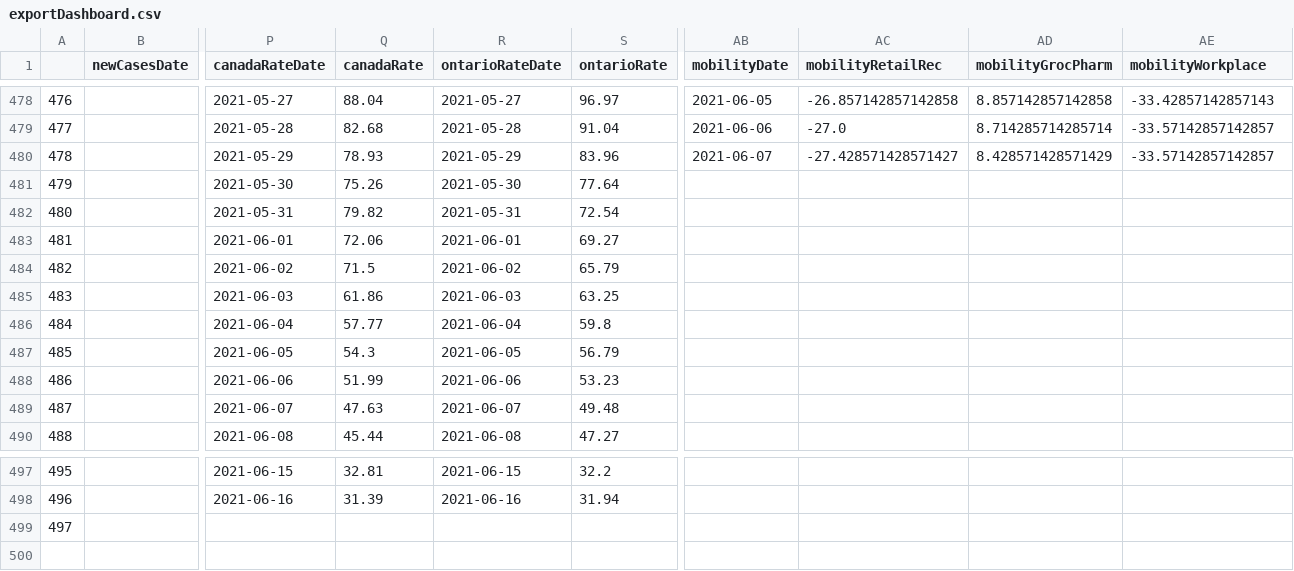
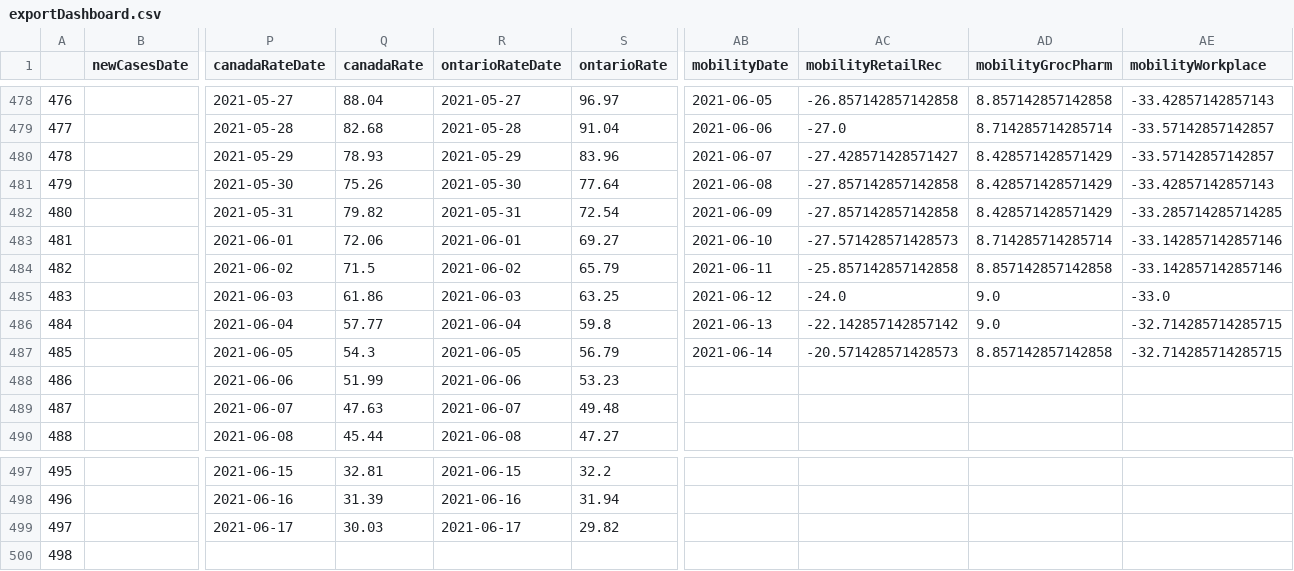
Before and after one commit to aaljaish/covid-19, a CSV file: exportDashboard.csv, drawn as a sheet; only a part is shown, gaps mark what is left out; rows hold the shown columns only; the diff covers the shown part only; the diff names each change by its address in the sheet, - before the commit and + after, or states it on an @@ line.

Commit message:
Ontario COVID-19 Provincial Data Summaries

```diff
--- a/exportDashboard.csv
+++ b/exportDashboard.csv
-AB481 (mobilityDate): (empty)
+AB481 (mobilityDate): 2021-06-08
-AC481:AC482 (mobilityRetailRec): (empty)
+AC481:AC482 (mobilityRetailRec): -27.857142857142858
-AD481:AD482 (mobilityGrocPharm): (empty)
+AD481:AD482 (mobilityGrocPharm): 8.428571428571429
-AE481 (mobilityWorkplace): (empty)
+AE481 (mobilityWorkplace): -33.42857142857143
-AB482 (mobilityDate): (empty)
+AB482 (mobilityDate): 2021-06-09
-AE482 (mobilityWorkplace): (empty)
+AE482 (mobilityWorkplace): -33.285714285714285
-AB483 (mobilityDate): (empty)
+AB483 (mobilityDate): 2021-06-10
-AC483 (mobilityRetailRec): (empty)
+AC483 (mobilityRetailRec): -27.571428571428573
-AD483 (mobilityGrocPharm): (empty)
+AD483 (mobilityGrocPharm): 8.714285714285714
-AE483:AE484 (mobilityWorkplace): (empty)
+AE483:AE484 (mobilityWorkplace): -33.142857142857146
-AB484 (mobilityDate): (empty)
+AB484 (mobilityDate): 2021-06-11
-AC484 (mobilityRetailRec): (empty)
+AC484 (mobilityRetailRec): -25.857142857142858
-AD484 (mobilityGrocPharm): (empty)
+AD484 (mobilityGrocPharm): 8.857142857142858
-AB485 (mobilityDate): (empty)
+AB485 (mobilityDate): 2021-06-12
-AC485 (mobilityRetailRec): (empty)
+AC485 (mobilityRetailRec): -24.0
-AD485:AD486 (mobilityGrocPharm): (empty)
+AD485:AD486 (mobilityGrocPharm): 9.0
-AE485 (mobilityWorkplace): (empty)
+AE485 (mobilityWorkplace): -33.0
-AB486 (mobilityDate): (empty)
+AB486 (mobilityDate): 2021-06-13
-AC486 (mobilityRetailRec): (empty)
+AC486 (mobilityRetailRec): -22.142857142857142
-AE486:AE487 (mobilityWorkplace): (empty)
+AE486:AE487 (mobilityWorkplace): -32.714285714285715
-AB487 (mobilityDate): (empty)
+AB487 (mobilityDate): 2021-06-14
-AC487 (mobilityRetailRec): (empty)
+AC487 (mobilityRetailRec): -20.571428571428573
-AD487 (mobilityGrocPharm): (empty)
+AD487 (mobilityGrocPharm): 8.857142857142858
-P499 (canadaRateDate): (empty)
+P499 (canadaRateDate): 2021-06-17
-Q499 (canadaRate): (empty)
+Q499 (canadaRate): 30.03
-R499 (ontarioRateDate): (empty)
+R499 (ontarioRateDate): 2021-06-17
-S499 (ontarioRate): (empty)
+S499 (ontarioRate): 29.82
+row 500: 498
```
Also changed, not shown: 18 edited cells elsewhere in this file.
